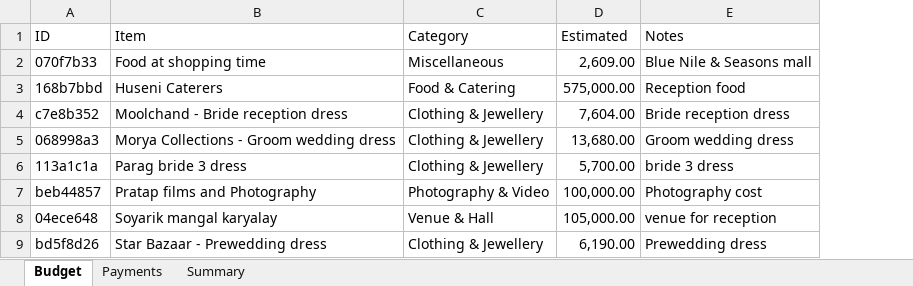
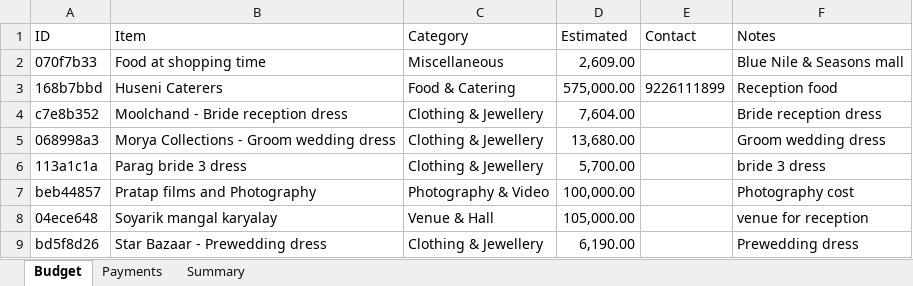
Before and after one commit to Asif-Nice/poc-track-expenses, an Excel workbook: data/expenses.xlsx, sheet Budget, drawn as a sheet; values as stored, in another font and other column widths than the file's, no borders; the diff names each change by its address in the sheet, - before the commit and + after, or states it on an @@ line.

Commit message:
Update budget item: Huseni Caterers — ₹5,75,000.00

```diff
--- a/data/expenses.xlsx (sheet Budget)
+++ b/data/expenses.xlsx (sheet Budget)
+column E (Contact), row 3: 9226111899
```
